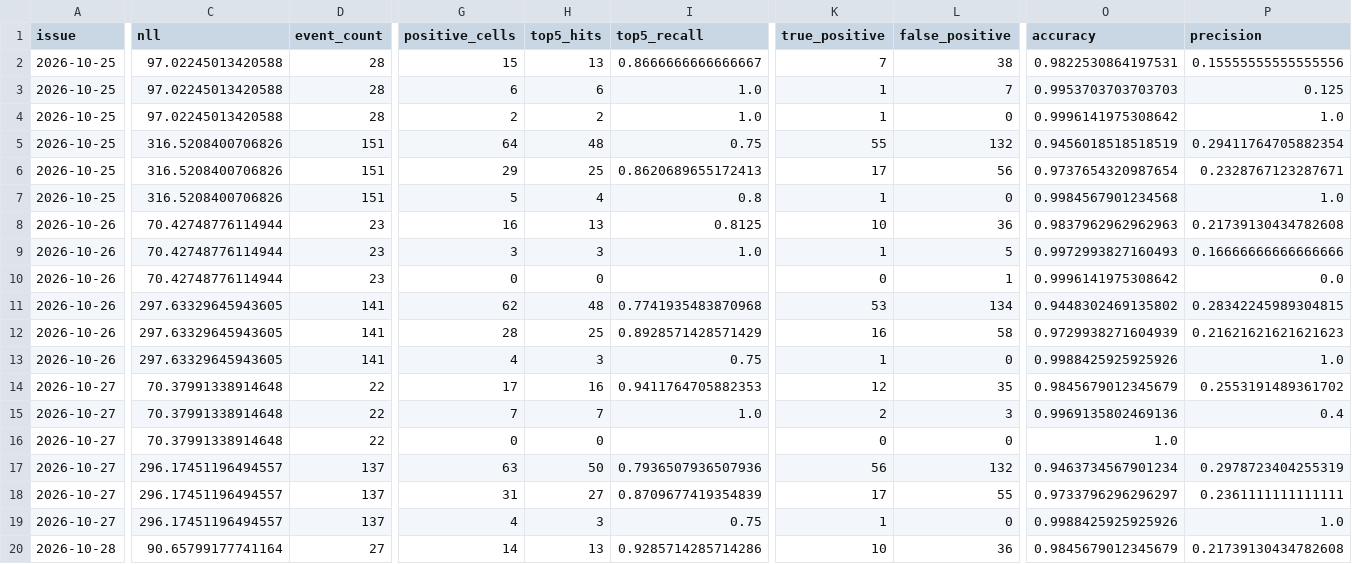
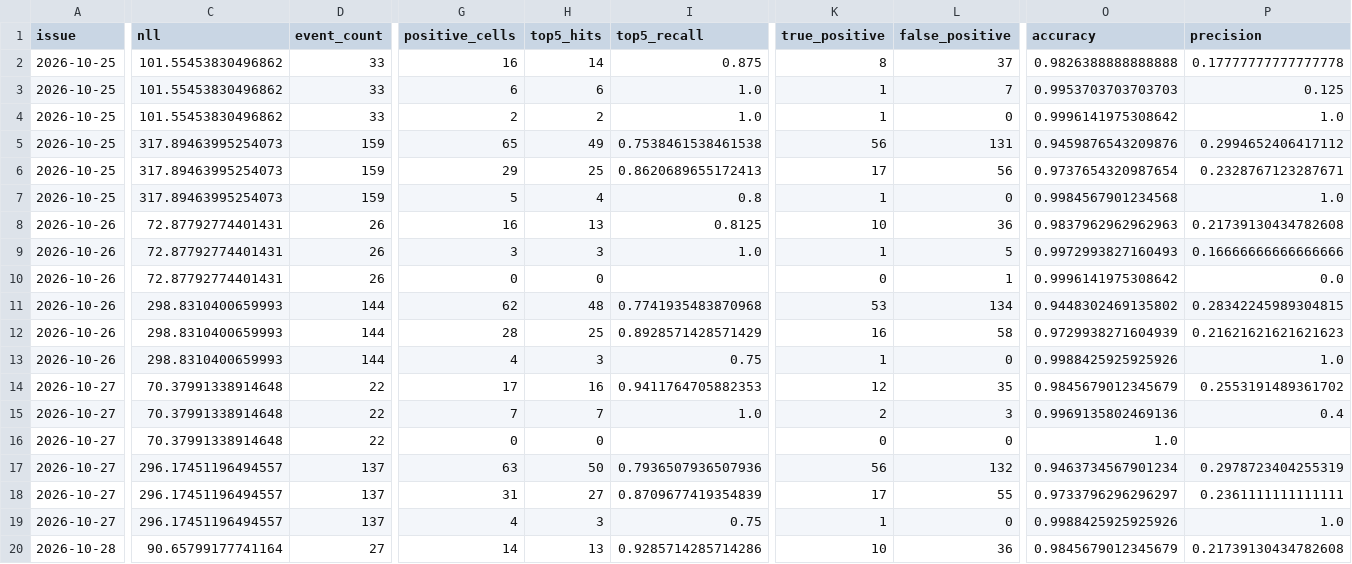
Before and after one commit to HenrikVaughn/shockradar-accuracy, a CSV file: accuracy/history.csv, drawn as a sheet; only a part is shown, gaps mark what is left out; the diff covers the shown part only; the diff names each change by its address in the sheet, - before the commit and + after, or states it on an @@ line.

```diff
--- a/accuracy/history.csv
+++ b/accuracy/history.csv
-C2:C4 (nll): 97.02245013420588
+C2:C4 (nll): 101.55453830496862
-D2:D4 (event_count): 28
+D2:D4 (event_count): 33
-G2 (positive_cells): 15
+G2 (positive_cells): 16
-H2 (top5_hits): 13
+H2 (top5_hits): 14
-I2 (top5_recall): 0.8666666666666667
+I2 (top5_recall): 0.875
-K2 (true_positive): 7
+K2 (true_positive): 8
-L2 (false_positive): 38
+L2 (false_positive): 37
-O2 (accuracy): 0.9822530864197531
+O2 (accuracy): 0.9826388888888888
-P2 (precision): 0.15555555555555556
+P2 (precision): 0.17777777777777778
-C5:C7 (nll): 316.5208400706826
+C5:C7 (nll): 317.89463995254073
-D5:D7 (event_count): 151
+D5:D7 (event_count): 159
-G5 (positive_cells): 64
+G5 (positive_cells): 65
-H5 (top5_hits): 48
+H5 (top5_hits): 49
-I5 (top5_recall): 0.75
+I5 (top5_recall): 0.7538461538461538
-K5 (true_positive): 55
+K5 (true_positive): 56
-L5 (false_positive): 132
+L5 (false_positive): 131
-O5 (accuracy): 0.9456018518518519
+O5 (accuracy): 0.9459876543209876
-P5 (precision): 0.29411764705882354
+P5 (precision): 0.2994652406417112
-C8:C10 (nll): 70.42748776114944
+C8:C10 (nll): 72.87792774401431
-D8:D10 (event_count): 23
+D8:D10 (event_count): 26
-C11:C13 (nll): 297.63329645943605
+C11:C13 (nll): 298.8310400659993
-D11:D13 (event_count): 141
+D11:D13 (event_count): 144
```
Also changed, not shown: 6 added rows and 10 edited cells elsewhere in this file, accuracy/publication_times.csv, 3 other files.
